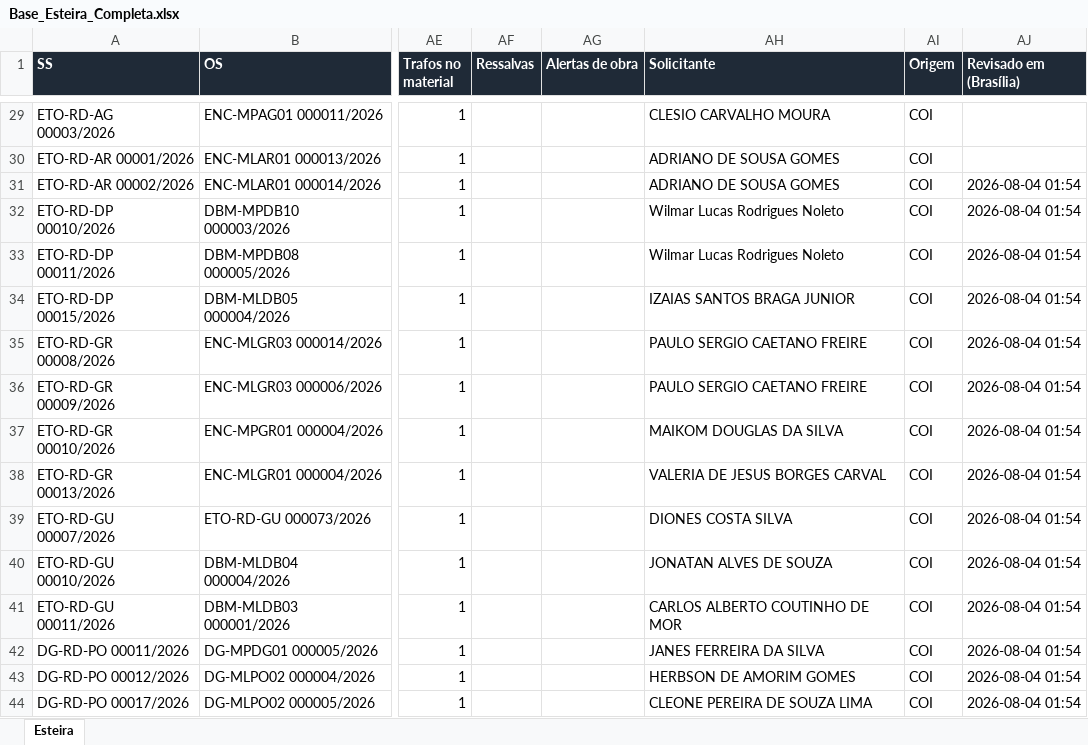
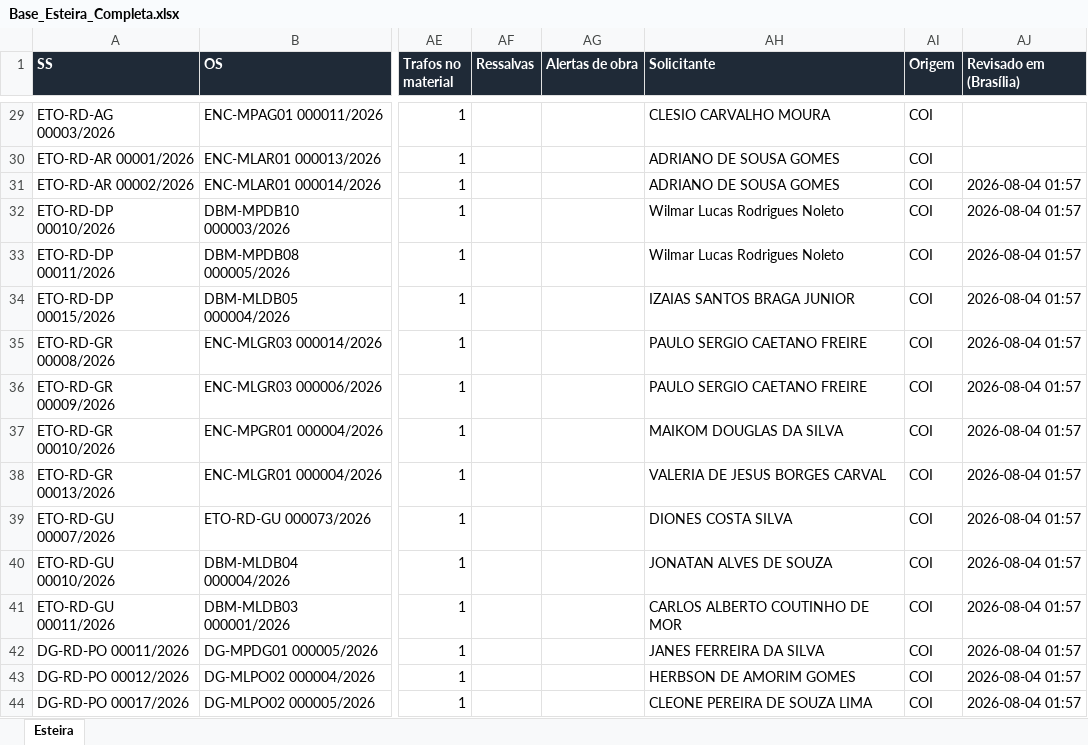
Before and after one commit to LGRSV/repositorio_x, an Excel workbook: auditoria-transformadores-134/public/bases/Base_Esteira_Completa.xlsx, sheet Esteira, drawn as a sheet; only a part is shown, gaps mark what is left out; values as stored, in another font and other column widths than the file's, no borders; the diff covers the shown part only; the diff names each change by its address in the sheet, - before the commit and + after, or states it on an @@ line.

```diff
--- a/auditoria-transformadores-134/public/bases/Base_Esteira_Completa.xlsx (sheet Esteira)
+++ b/auditoria-transformadores-134/public/bases/Base_Esteira_Completa.xlsx (sheet Esteira)
-AJ31:AJ44 (Revisado em (Brasília)): 2026-08-04 01:54
+AJ31:AJ44 (Revisado em (Brasília)): 2026-08-04 01:57
```
Also changed, not shown: 1275 edited cells elsewhere in this sheet, 3 other files.
